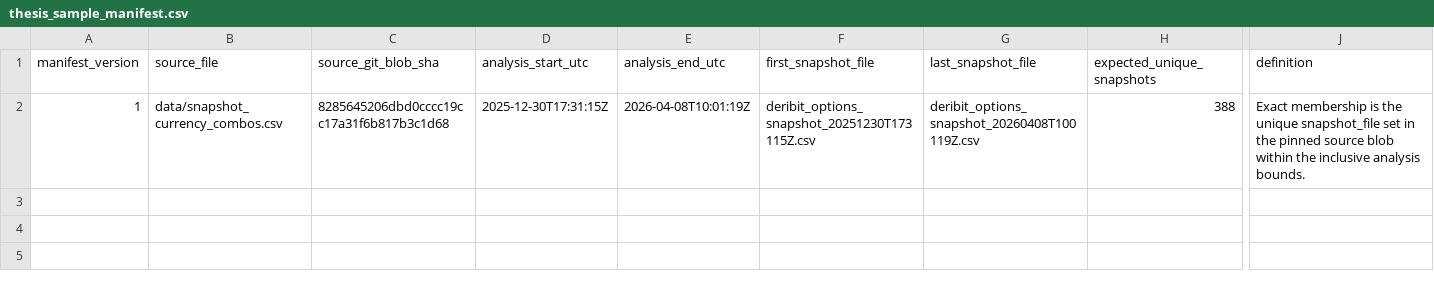
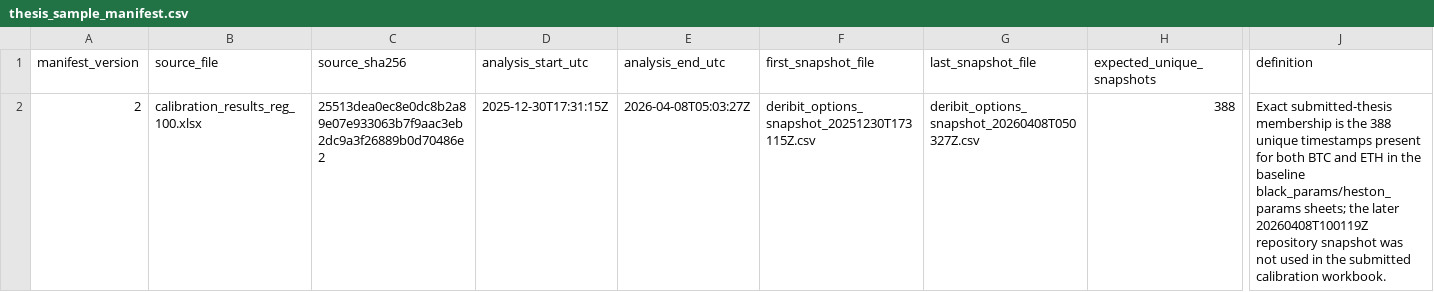
Before and after one commit to znmahbub/SVCJ-Deribit-Inverse-Options-Pricer, a CSV file: docs/reproducibility/thesis_sample_manifest.csv, drawn as a sheet; only a part is shown, gaps mark what is left out; the diff names each change by its address in the sheet, - before the commit and + after, or states it on an @@ line.

Commit message:
fix: correct submitted thesis sample endpoint

```diff
--- a/docs/reproducibility/thesis_sample_manifest.csv
+++ b/docs/reproducibility/thesis_sample_manifest.csv
-C1: source_git_blob_sha
+C1: source_sha256
-A2 (manifest_version): 1
+A2 (manifest_version): 2
-B2 (source_file): data/snapshot_currency_combos.csv
+B2 (source_file): calibration_results_reg_100.xlsx
-C2 (source_sha256): 8285645206dbd0cccc19cc17a31f6b817b3c1d68
+C2 (source_sha256): 25513dea0ec8e0dc8b2a89e07e933063b7f9aac3eb2dc9a3f26889b0d70486e2
-E2 (analysis_end_utc): 2026-04-08T10:01:19Z
+E2 (analysis_end_utc): 2026-04-08T05:03:27Z
-G2 (last_snapshot_file): deribit_options_snapshot_20260408T100119Z.csv
+G2 (last_snapshot_file): deribit_options_snapshot_20260408T050327Z.csv
-J2 (definition): Exact membership is the unique snapshot_file set in the pinned source blob within the inclusive analysis bounds.
+J2 (definition): Exact submitted-thesis membership is the 388 unique timestamps present for both BTC and ETH in the baseline black_params/heston_params sheets; the later 20260408T100119Z repository snapshot was not used in the submitted calibration workbook.
```
